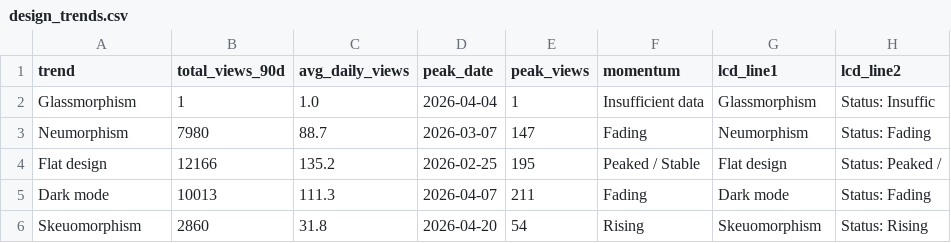
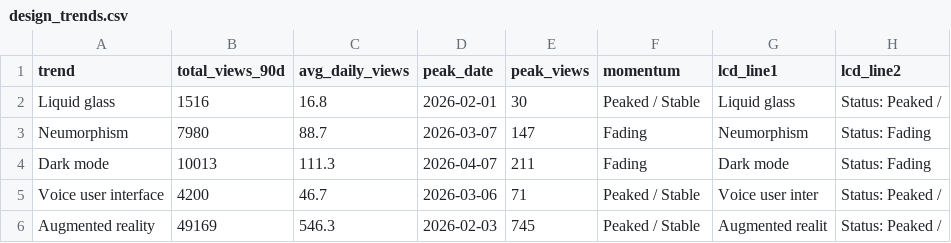
Before and after one commit to ritiupa/HCDE360, a CSV file: week 4/design_trends.csv, drawn as a sheet; removed rows and columns are numbered as before the commit, all else as after; the diff names each change by its address in the sheet, - before the commit and + after, or states it on an @@ line.

Commit message:
Add A4 Wikipedia Pageviews script tracking UX design trend momentum and week4.md

```diff
--- a/week 4/design_trends.csv
+++ b/week 4/design_trends.csv
-row 2: Glassmorphism | 1 | 1.0 | 2026-04-04 | 1 | Insufficient data | Glassmorphism | Status: Insuffic
+row 2: Liquid glass | 1516 | 16.8 | 2026-02-01 | 30 | Peaked / Stable | Liquid glass | Status: Peaked /
-row 4: Flat design | 12166 | 135.2 | 2026-02-25 | 195 | Peaked / Stable | Flat design | Status: Peaked /
-row 6: Skeuomorphism | 2860 | 31.8 | 2026-04-20 | 54 | Rising | Skeuomorphism | Status: Rising
+row 5: Voice user interface | 4200 | 46.7 | 2026-03-06 | 71 | Peaked / Stable | Voice user inter | Status: Peaked /
+row 6: Augmented reality | 49169 | 546.3 | 2026-02-03 | 745 | Peaked / Stable | Augmented realit | Status: Peaked /
```
Also changed, not shown: 2 other files.
